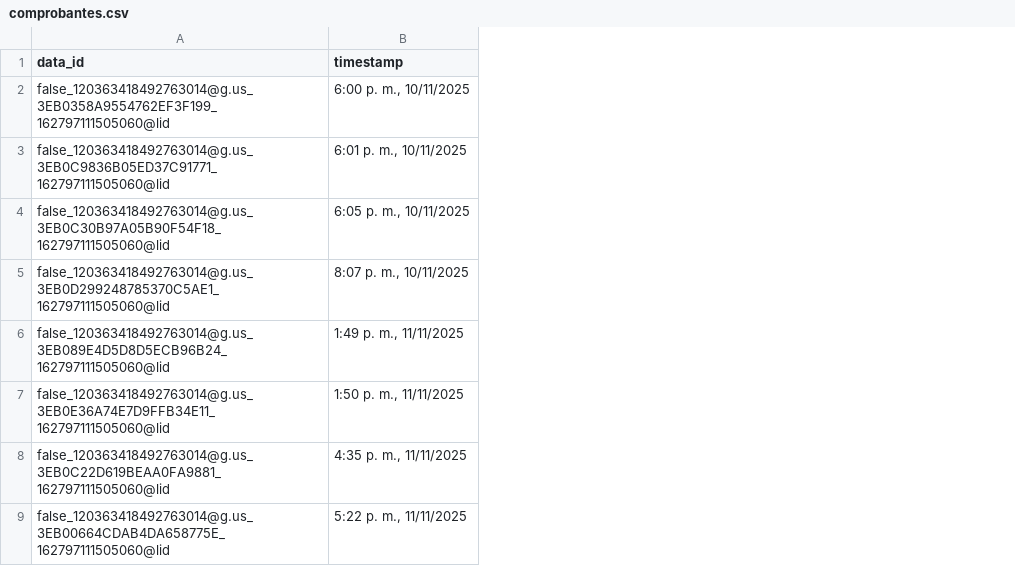
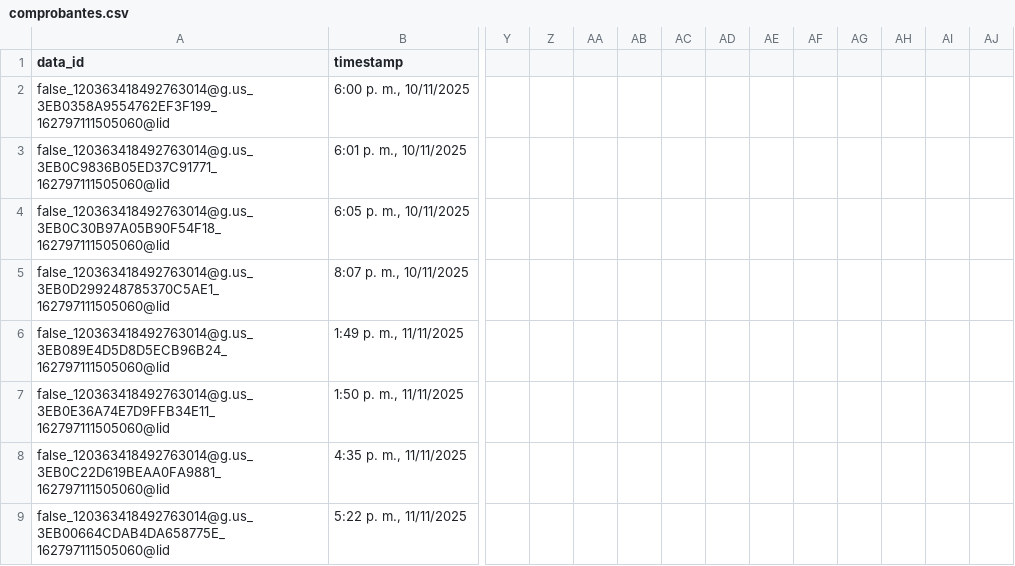
Before and after one commit to santiago305/eunoia_administracion, a CSV file: outputs/comprobantes.csv, drawn as a sheet; only a part is shown, gaps mark what is left out; the diff names each change by its address in the sheet, - before the commit and + after, or states it on an @@ line.

```diff
--- a/outputs/comprobantes.csv
+++ b/outputs/comprobantes.csv
+column Y, empty
+column Z, empty
+column AA, empty
+column AB, empty
+column AC, empty
+column AD, empty
+column AE, empty
+column AF, empty
+column AG, empty
+column AH, empty
+column AI, empty
+column AJ, empty
```
Also changed, not shown: 2 other files.
